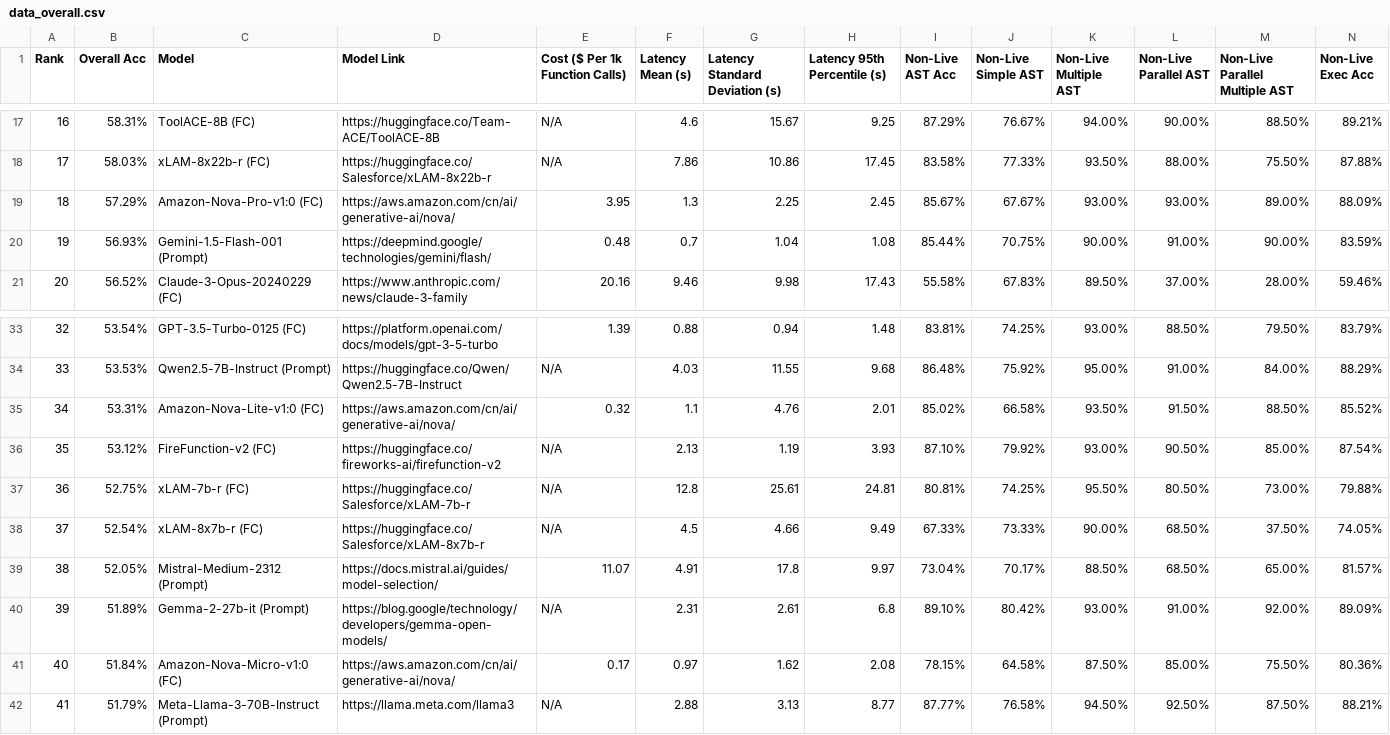
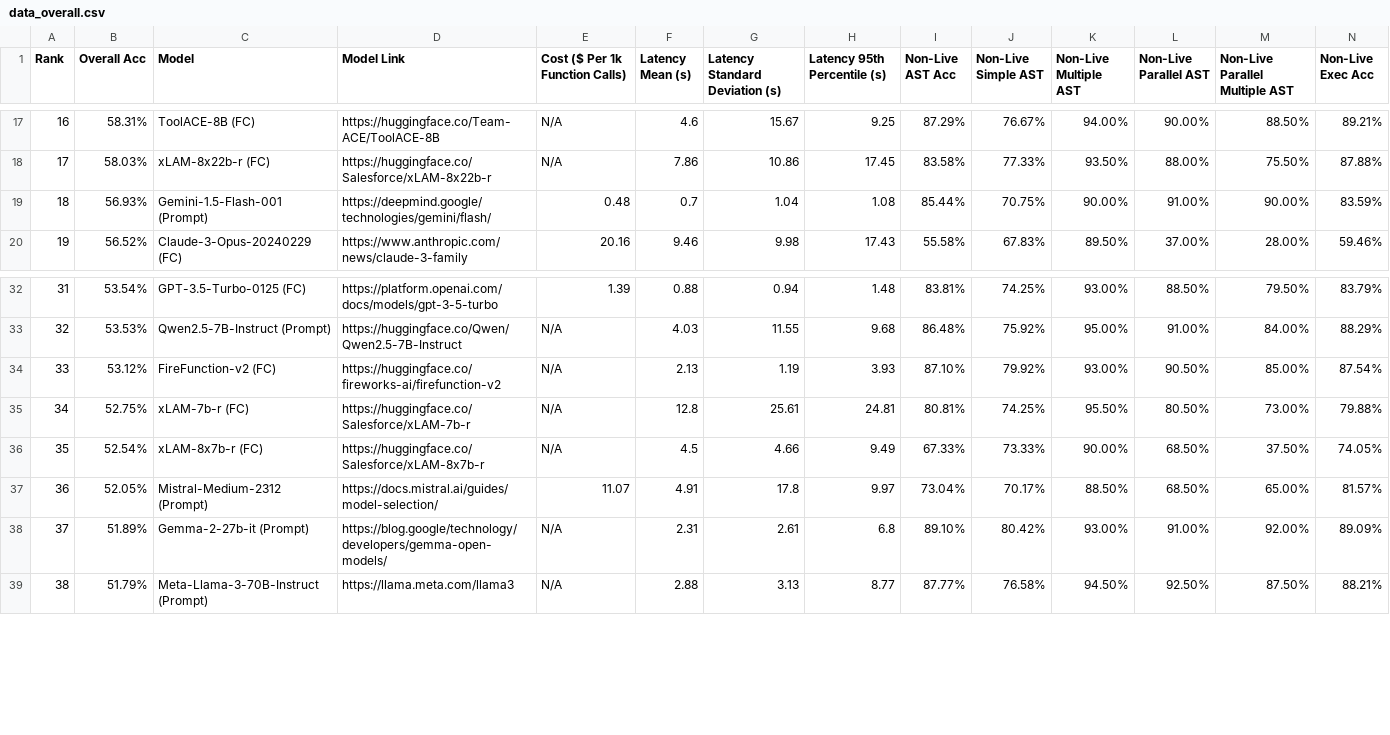
Before and after one commit to ShishirPatil/gorilla, a CSV file: data_overall.csv, drawn as a sheet; only a part is shown, gaps mark what is left out; removed rows and columns are numbered as before the commit, all else as after; rows hold the shown columns only; the diff names each change by its address in the sheet, - before the commit and + after, or states it on an @@ line.

Commit message:
update data.csv

```diff
--- a/data_overall.csv
+++ b/data_overall.csv
-row 19: 18 | 57.29% | Amazon-Nova-Pro-v1:0 (FC) | https://aws.amazon.com/cn/ai/generative-ai/nova/ | 3.95 | 1.3 | 2.25 | 2.45 | 85.67% | 67.67% | 93.00% | 93.00% | 89.00% | 88.09%
@@ column A (Rank) renumbered from row 19 down @@
-row 35: 34 | 53.31% | Amazon-Nova-Lite-v1:0 (FC) | https://aws.amazon.com/cn/ai/generative-ai/nova/ | 0.32 | 1.1 | 4.76 | 2.01 | 85.02% | 66.58% | 93.50% | 91.50% | 88.50% | 85.52%
-row 41: 40 | 51.84% | Amazon-Nova-Micro-v1:0 (FC) | https://aws.amazon.com/cn/ai/generative-ai/nova/ | 0.17 | 0.97 | 1.62 | 2.08 | 78.15% | 64.58% | 87.50% | 85.00% | 75.50% | 80.36%
```
Also changed, not shown: data_live.csv, data_multi_turn.csv, 2 other files.
